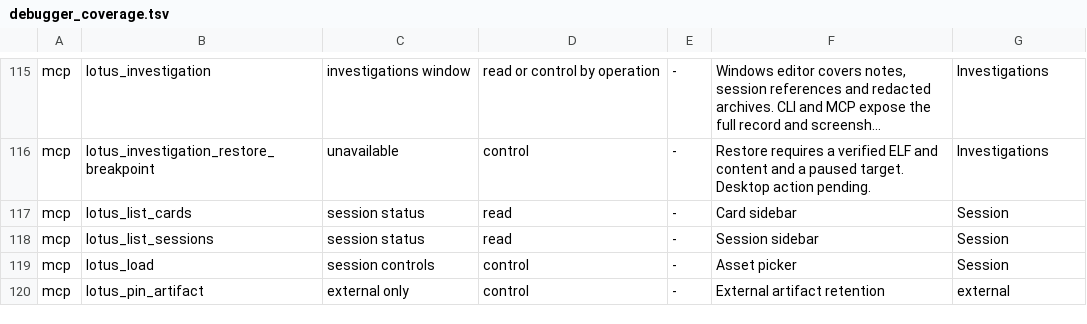
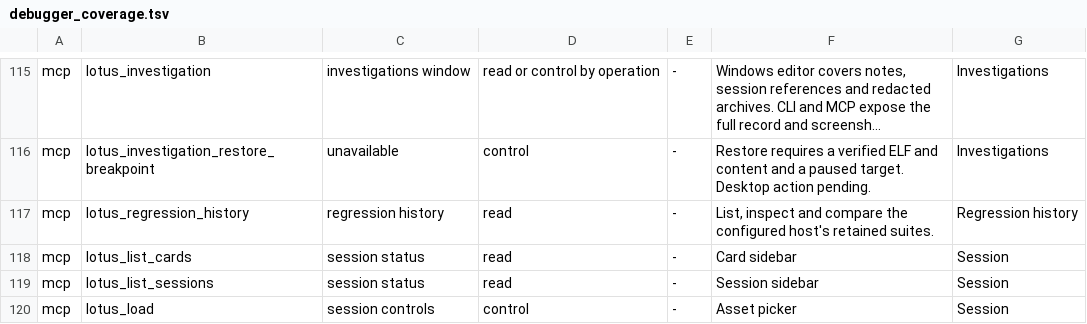
Before and after one commit to estyseesghosts/lotus, a TSV file: crates/desktop/src/debugger_coverage.tsv, drawn as a sheet; only a part is shown, gaps mark what is left out; the shorter side is filled out with more unchanged rows; long unchanged cells end in …; the diff names each change by its address in the sheet, - before the commit and + after, or states it on an @@ line.

Commit message:
Browse and compare retained Windows regression suites (#96)

```diff
--- a/crates/desktop/src/debugger_coverage.tsv
+++ b/crates/desktop/src/debugger_coverage.tsv
+row 117: mcp | lotus_regression_history | regression history | read | - | List, inspect and compare the configured host's retained suites. | Regression history
```
Also changed, not shown: 18 other files.
